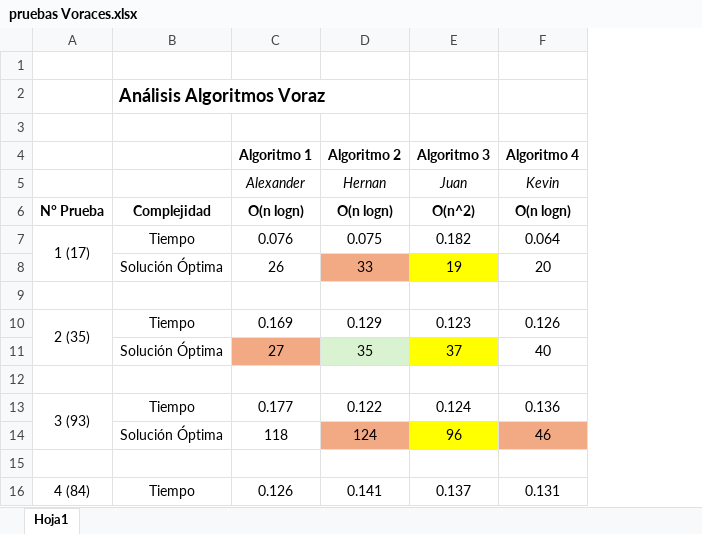
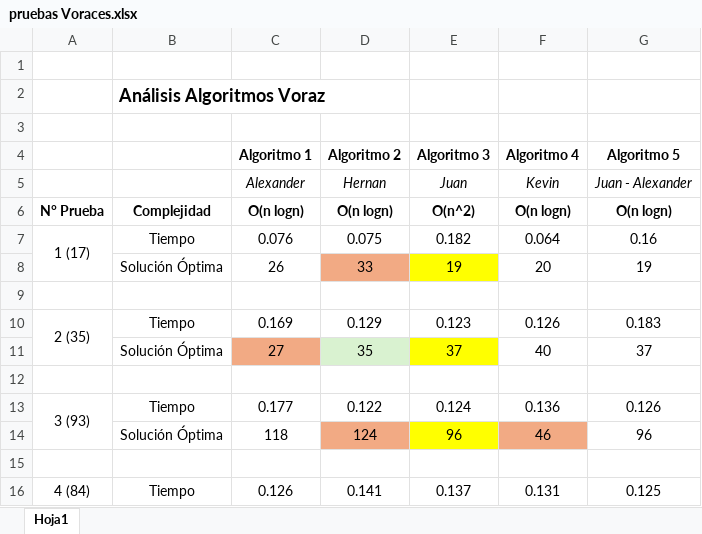
Before and after one commit to jacklazer/Proyecto_ADA_II, an Excel workbook: pruebas Voraces.xlsx, sheet Hoja1, drawn as a sheet; only a part is shown; values as stored, in another font and other column widths than the file's, no borders; the diff names each change by its address in the sheet, - before the commit and + after, or states it on an @@ line.

Commit message:
Updates to Pruebas-Voraz branch

```diff
--- a/pruebas Voraces.xlsx (sheet Hoja1)
+++ b/pruebas Voraces.xlsx (sheet Hoja1)
+column G (Algoritmo 5), rows 5-16: Juan - Alexander | O(n logn) | 0.16 | 19 |  | 0.183 | 37 |  | 0.126 | 96 |  | 0.125
```
Also changed, not shown: 1 other file.
